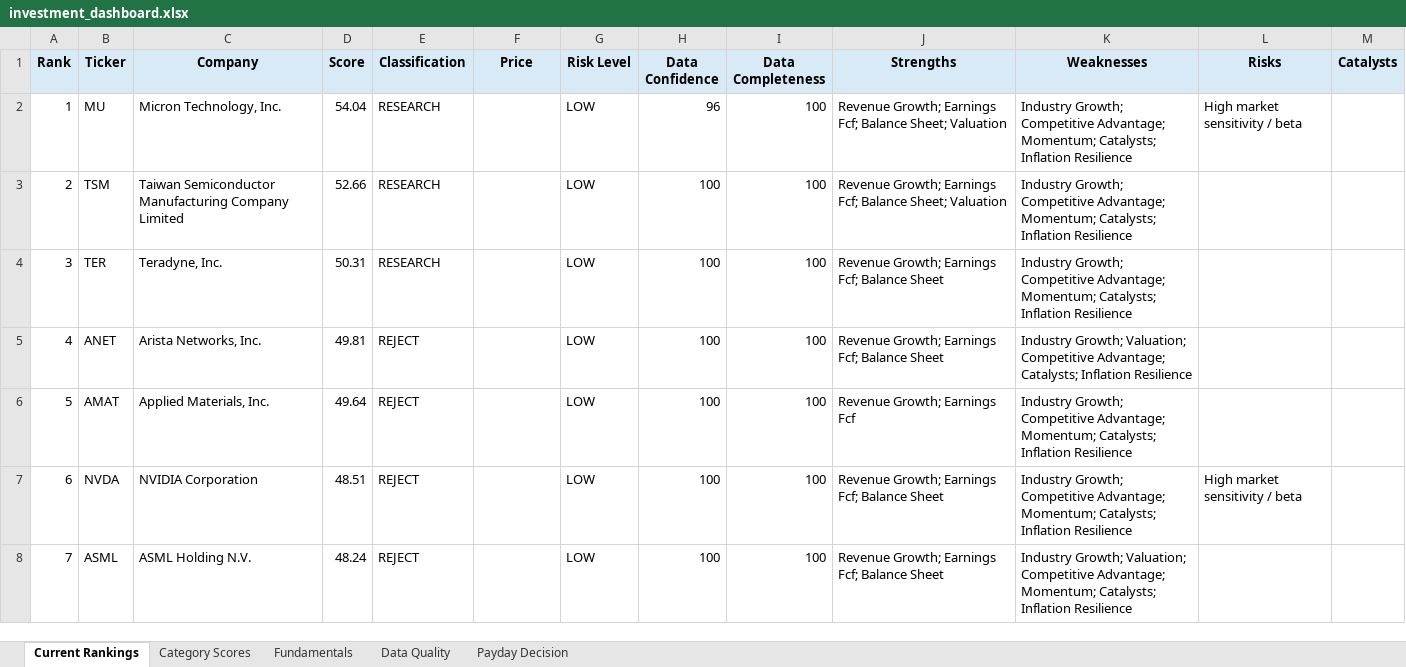
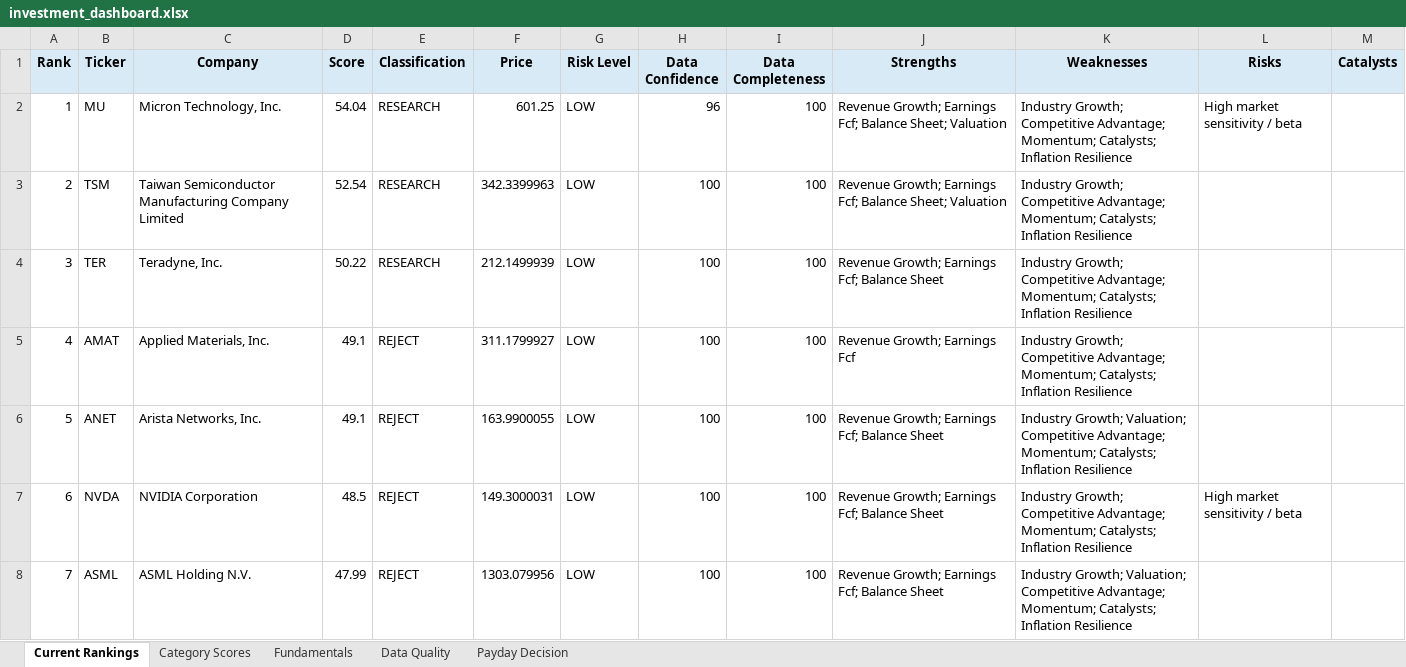
Before and after one commit to Grzesiak33/Version-2-Stock-Investment-Model, an Excel workbook: reports/investment_dashboard.xlsx, sheet Current Rankings, drawn as a sheet; only a part is shown; values as stored, in another font and other column widths than the file's, no borders; conditional formats not drawn; the diff covers the shown part only; the diff names each change by its address in the sheet, - before the commit and + after, or states it on an @@ line.

```diff
--- a/reports/investment_dashboard.xlsx (sheet Current Rankings)
+++ b/reports/investment_dashboard.xlsx (sheet Current Rankings)
-F2 (Price): (empty)
+F2 (Price): 601.25
-D3 (Score): 52.66
+D3 (Score): 52.54
-F3 (Price): (empty)
+F3 (Price): 342.3399963
-D4 (Score): 50.31
+D4 (Score): 50.22
-F4 (Price): (empty)
+F4 (Price): 212.1499939
-B5 (Ticker): ANET
+B5 (Ticker): AMAT
-C5 (Company): Arista Networks, Inc.
+C5 (Company): Applied Materials, Inc.
-D5 (Score): 49.81
+D5 (Score): 49.1
-F5 (Price): (empty)
+F5 (Price): 311.1799927
-J5 (Strengths): Revenue Growth; Earnings Fcf; Balance Sheet
+J5 (Strengths): Revenue Growth; Earnings Fcf
-K5 (Weaknesses): Industry Growth; Valuation; Competitive Advantage; Catalysts; Inflation…
+K5 (Weaknesses): Industry Growth; Competitive Advantage; Momentum; Catalysts; Inflation…
-B6 (Ticker): AMAT
+B6 (Ticker): ANET
-C6 (Company): Applied Materials, Inc.
+C6 (Company): Arista Networks, Inc.
-D6 (Score): 49.64
+D6 (Score): 49.1
-F6 (Price): (empty)
+F6 (Price): 163.9900055
-J6 (Strengths): Revenue Growth; Earnings Fcf
+J6 (Strengths): Revenue Growth; Earnings Fcf; Balance Sheet
-K6 (Weaknesses): Industry Growth; Competitive Advantage;…
+K6 (Weaknesses): Industry Growth; Valuation; Competitive Advantage;…
-D7 (Score): 48.51
+D7 (Score): 48.5
-F7 (Price): (empty)
+F7 (Price): 149.3000031
-D8 (Score): 48.24
+D8 (Score): 47.99
-F8 (Price): (empty)
+F8 (Price): 1303.079956
```
Also changed, not shown: 53 edited cells elsewhere in this sheet, sheet Fundamentals, sheet Category Scores, sheet Data Quality, 32 other files.
